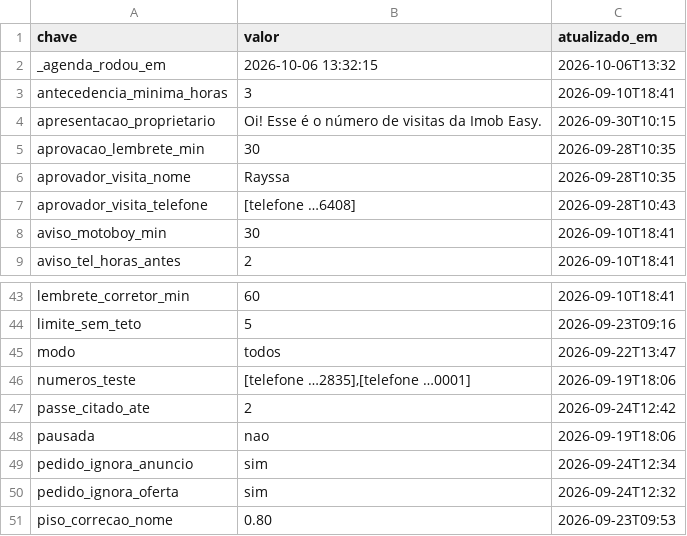
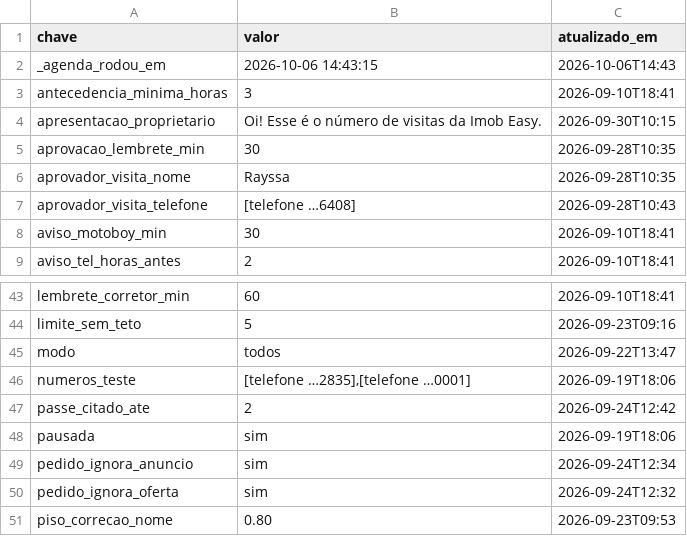
Before and after one commit to pvlservicos-collab/nayia, a TSV file: producao/nai_config.tsv, drawn as a sheet; only a part is shown, gaps mark what is left out.

```diff
--- a/producao/nai_config.tsv
+++ b/producao/nai_config.tsv
@@ -1,3 +1,3 @@
 chave	valor	atualizado_em
-_agenda_rodou_em	2026-10-06 13:32:15	2026-10-06T13:32
+_agenda_rodou_em	2026-10-06 14:43:15	2026-10-06T14:43
 antecedencia_minima_horas	3	2026-09-10T18:41
@@ -47,3 +47,3 @@ numeros_teste	[telefone …2835],[telefone …0001]	2026-09-19T18:06
 passe_citado_ate	2	2026-09-24T12:42
-pausada	nao	2026-09-19T18:06
+pausada	sim	2026-09-19T18:06
 pedido_ignora_anuncio	sim	2026-09-24T12:34
```
Also changed, not shown: 14 other files.
